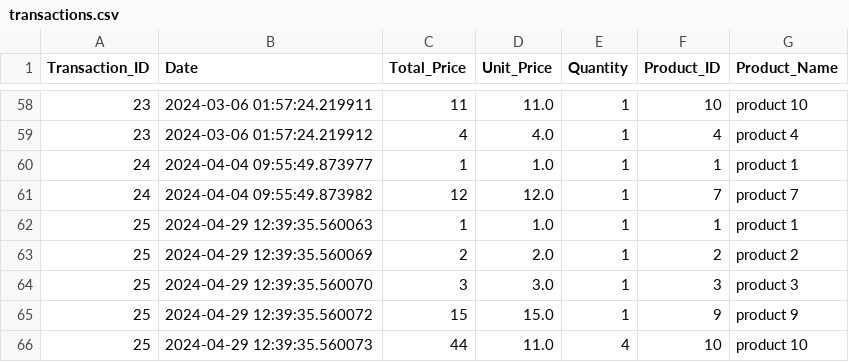
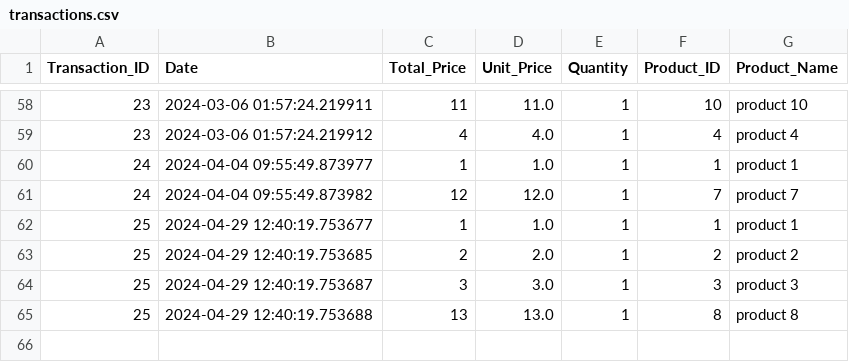
Before and after one commit to laytonprend/POS-Solution, a CSV file: transactions.csv, drawn as a sheet; only a part is shown, gaps mark what is left out.

Commit message:
Updating transactions.csv data

```diff
--- a/transactions.csv
+++ b/transactions.csv
@@ -61,6 +61,5 @@ Transaction_ID,Date,Total_Price,Unit_Price,Quantity,Product_ID,Product_Name
 24,2024-04-04 09:55:49.873982,12,12.0,1,7,product 7
-25,2024-04-29 12:39:35.560063,1,1.0,1,1,product 1
-25,2024-04-29 12:39:35.560069,2,2.0,1,2,product 2
-25,2024-04-29 12:39:35.560070,3,3.0,1,3,product 3
-25,2024-04-29 12:39:35.560072,15,15.0,1,9,product 9
-25,2024-04-29 12:39:35.560073,44,11.0,4,10,product 10
+25,2024-04-29 12:40:19.753677,1,1.0,1,1,product 1
+25,2024-04-29 12:40:19.753685,2,2.0,1,2,product 2
+25,2024-04-29 12:40:19.753687,3,3.0,1,3,product 3
+25,2024-04-29 12:40:19.753688,13,13.0,1,8,product 8
```
